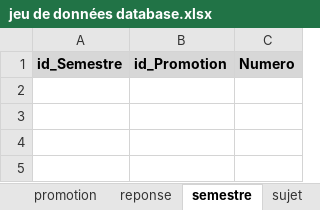
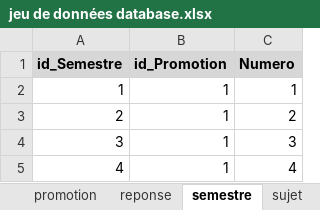
Before and after one commit to ValentinArg/PETUT, an Excel workbook: Database/jeu de données database.xlsx, sheet semestre, drawn as a sheet; values as stored, in another font and other column widths than the file's, no borders; the diff names each change by its address in the sheet, - before the commit and + after, or states it on an @@ line.

```diff
--- a/Database/jeu de données database.xlsx (sheet semestre)
+++ b/Database/jeu de données database.xlsx (sheet semestre)
+row 2: 1 | 1 | 1
+row 3: 2 | 1 | 2
+row 4: 3 | 1 | 3
+row 5: 4 | 1 | 4
```
Also changed, not shown: sheet forum, sheet utilisateur, sheet forummodule, sheet module, sheet sujet, sheet promotion, 3 more sheets.
